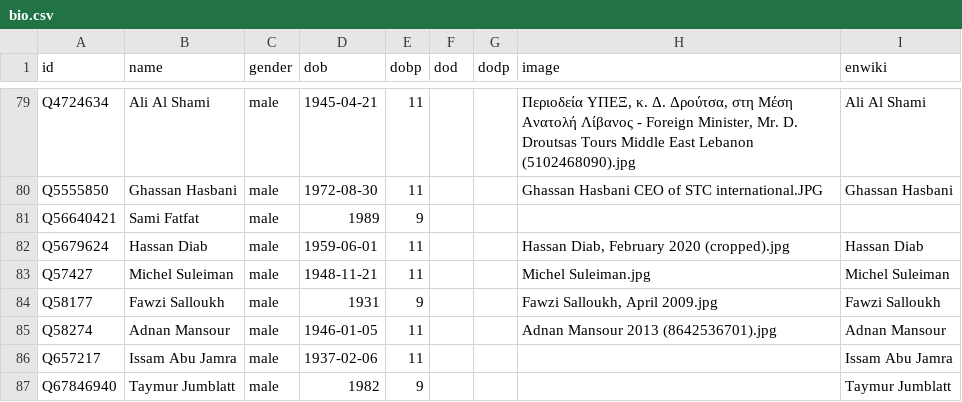
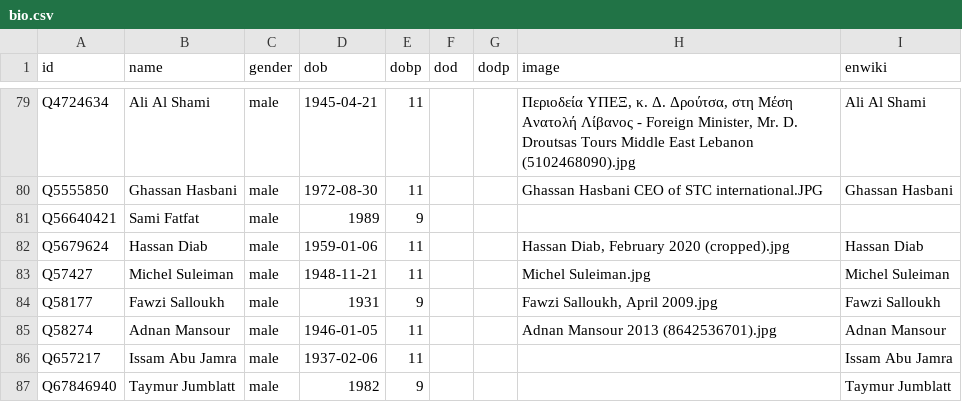
Before and after one commit to every-politician-scrapers/lebanon, a CSV file: html/bio.csv, drawn as a sheet; only a part is shown, gaps mark what is left out.

Commit message:
PCB update

```diff
--- a/html/bio.csv
+++ b/html/bio.csv
@@ -81,3 +81,3 @@ Q5555850,Ghassan Hasbani,male,1972-08-30,11,,,Ghassan Hasbani CEO of STC interna
 Q56640421,Sami Fatfat,male,1989,9,,,,
-Q5679624,Hassan Diab,male,1959-06-01,11,,,"Hassan Diab, February 2020 (cropped).jpg",Hassan Diab
+Q5679624,Hassan Diab,male,1959-01-06,11,,,"Hassan Diab, February 2020 (cropped).jpg",Hassan Diab
 Q57427,Michel Suleiman,male,1948-11-21,11,,,Michel Suleiman.jpg,Michel Suleiman
```
